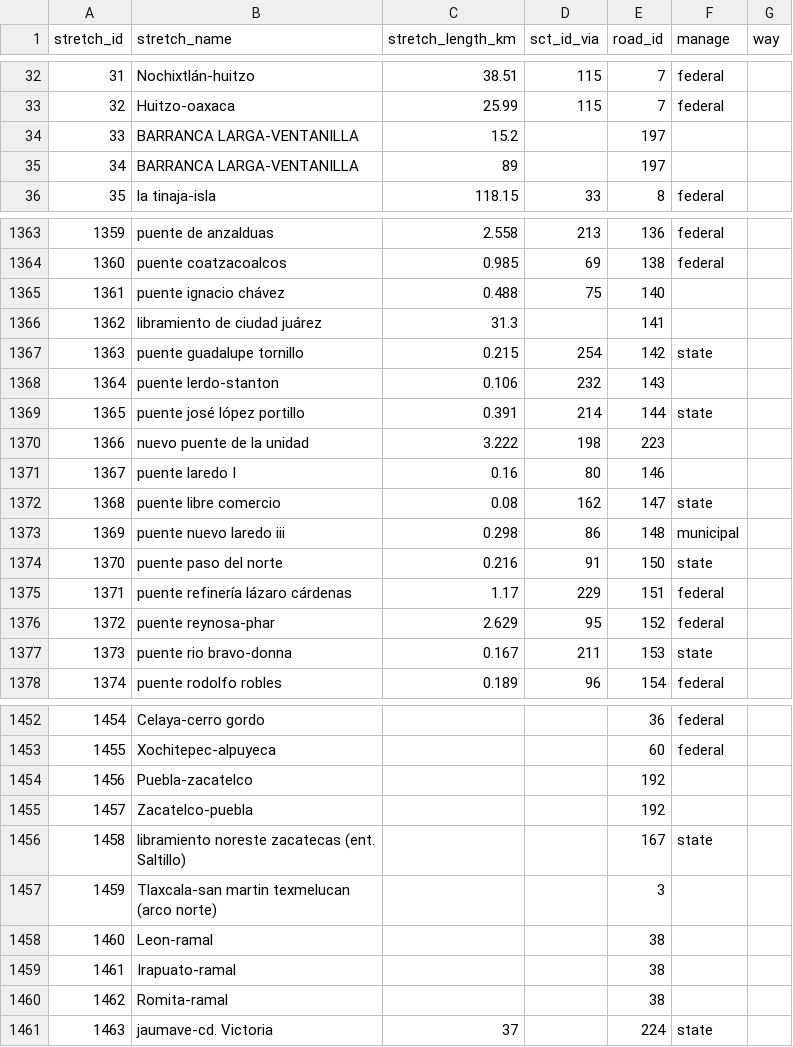
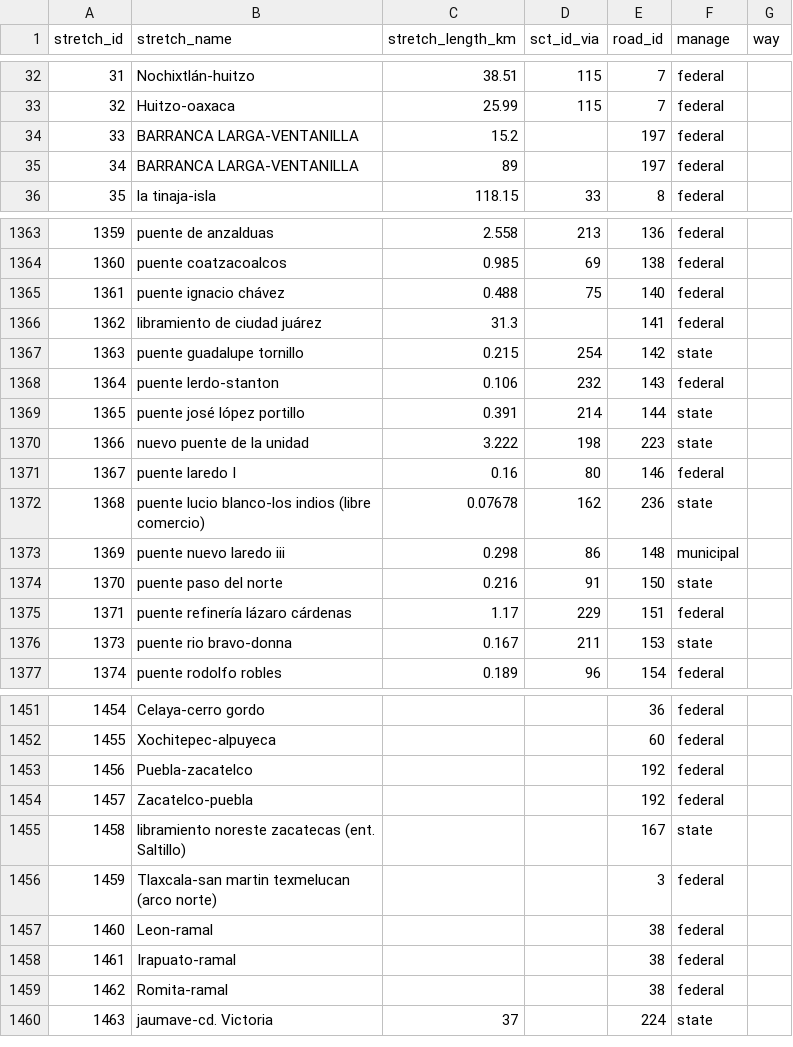
Before and after one commit to elaeon/tollbooth_etc_mx, a CSV file: data/tables/2025/stretchs.csv, drawn as a sheet; only a part is shown, gaps mark what is left out; removed rows and columns are numbered as before the commit, all else as after; the diff covers the shown part only; the diff names each change by its address in the sheet, - before the commit and + after, or states it on an @@ line.

Commit message:
update data

```diff
--- a/data/tables/2025/stretchs.csv
+++ b/data/tables/2025/stretchs.csv
-F34:F35 (manage): (empty)
+F34:F35 (manage): federal
-F1365:F1366 (manage): (empty)
+F1365:F1366 (manage): federal
-F1368 (manage): (empty)
+F1368 (manage): federal
-F1370 (manage): (empty)
+F1370 (manage): state
-F1371 (manage): (empty)
+F1371 (manage): federal
-row 1372: 1368 | puente libre comercio | 0.08 | 162 | 147 | state
+row 1372: 1368 | puente lucio blanco-los indios (libre comercio) | 0.07678 | 162 | 236 | state
-row 1376: 1372 | puente reynosa-phar | 2.629 | 95 | 152 | federal
-F1453:F1454 (manage): (empty)
+F1453:F1454 (manage): federal
-F1456:F1459 (manage): (empty)
+F1456:F1459 (manage): federal
```
Also changed, not shown: 33 edited cells elsewhere in this file, data/tables/2025/tb_stretch_id.csv, 2 other files.
